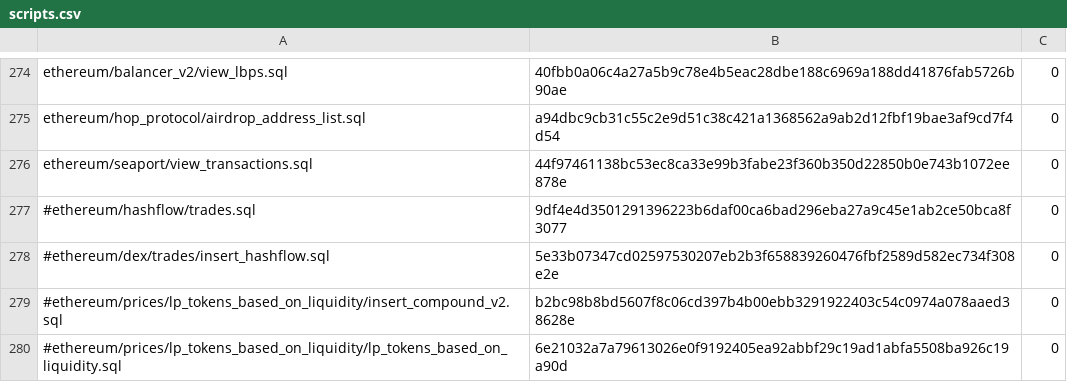
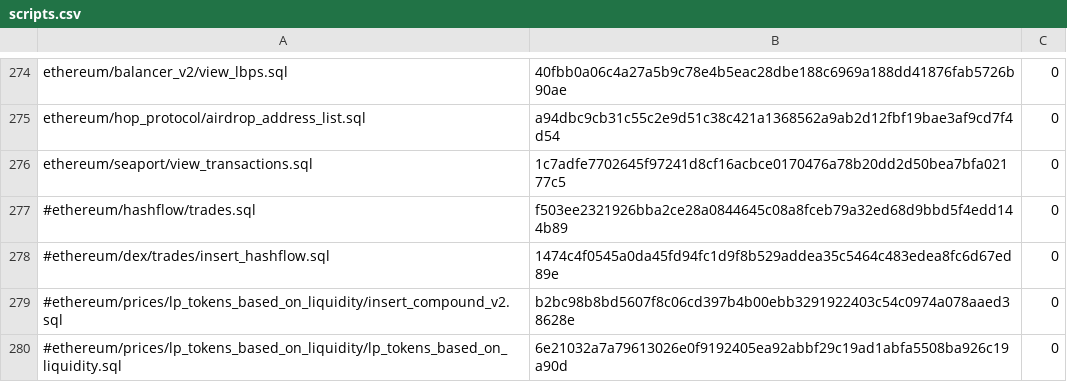
Before and after one commit to conductiveai/abstractions, a CSV file: updates/scripts.csv, drawn as a sheet; only a part is shown, gaps mark what is left out.

Commit message:
Update abstractions schema patch

```diff
--- a/updates/scripts.csv
+++ b/updates/scripts.csv
@@ -275,5 +275,5 @@ ethereum/balancer_v2/view_lbps.sql,40fbb0a06c4a27a5b9c78e4b5eac28dbe188c6969a188
 ethereum/hop_protocol/airdrop_address_list.sql,a94dbc9cb31c55c2e9d51c38c421a1368562a9ab2d12fbf19bae3af9cd7f4d54,0
-ethereum/seaport/view_transactions.sql,44f97461138bc53ec8ca33e99b3fabe23f360b350d22850b0e743b1072ee878e,0
-#ethereum/hashflow/trades.sql,9df4e4d3501291396223b6daf00ca6bad296eba27a9c45e1ab2ce50bca8f3077,0
-#ethereum/dex/trades/insert_hashflow.sql,5e33b07347cd02597530207eb2b3f658839260476fbf2589d582ec734f308e2e,0
+ethereum/seaport/view_transactions.sql,1c7adfe7702645f97241d8cf16acbce0170476a78b20dd2d50bea7bfa02177c5,0
+#ethereum/hashflow/trades.sql,f503ee2321926bba2ce28a0844645c08a8fceb79a32ed68d9bbd5f4edd144b89,0
+#ethereum/dex/trades/insert_hashflow.sql,1474c4f0545a0da45fd94fc1d9f8b529addea35c5464c483edea8fc6d67ed89e,0
 #ethereum/prices/lp_tokens_based_on_liquidity/insert_compound_v2.sql,b2bc98b8bd5607f8c06cd397b4b00ebb3291922403c54c0974a078aaed38628e,0
```
